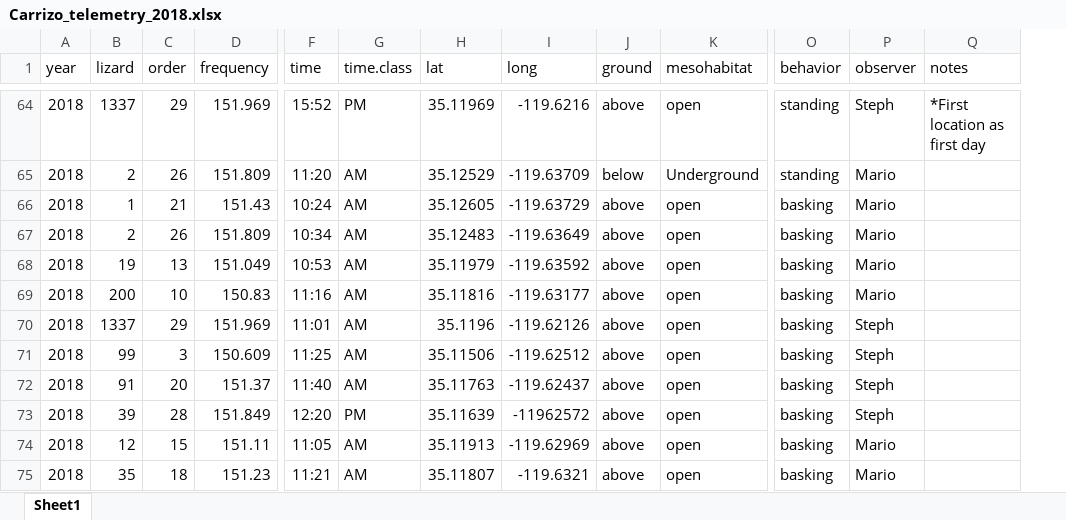
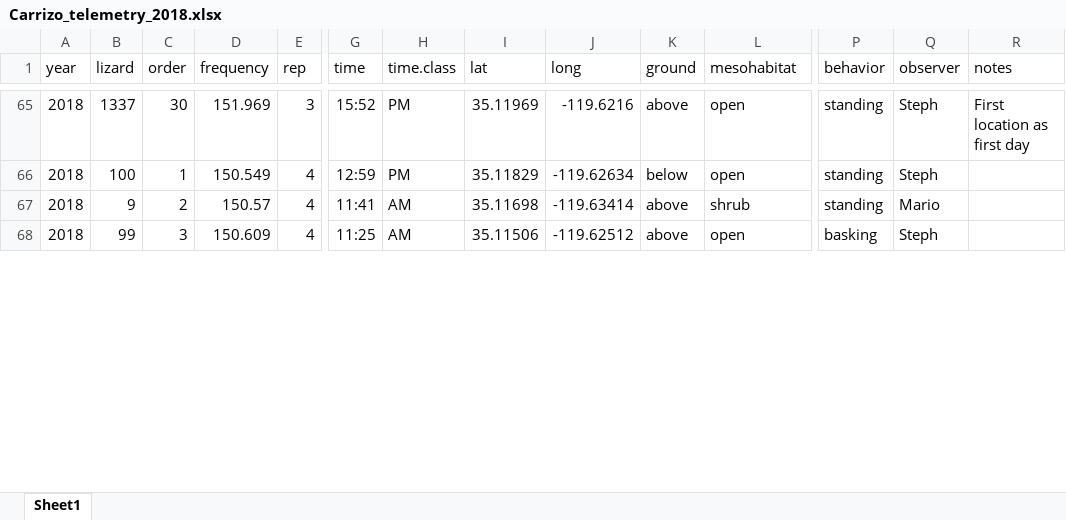
Before and after one commit to cjlortie/Carrizo_telemetry_2018, an Excel workbook: data/Carrizo_telemetry_2018.xlsx, sheet Sheet1, drawn as a sheet; only a part is shown, gaps mark what is left out; values as stored, in another font and other column widths than the file's, no borders; removed rows and columns are numbered as before the commit, all else as after; rows hold the shown columns only; the diff covers the shown part only; the diff names each change by its address in the sheet, - before the commit and + after, or states it on an @@ line.

```diff
--- a/data/Carrizo_telemetry_2018.xlsx (sheet Sheet1)
+++ b/data/Carrizo_telemetry_2018.xlsx (sheet Sheet1)
+column E (rep), rows 65-68: 3 | 4 | 4 | 4
-C65 (order): 29
+C65 (order): 30
-R65 (notes): *First location as first day
+R65 (notes): First location as first day
-row 65: 2018 | 2 | 26 | 151.809 | 11:20 | AM | 35.12529 | -119.63709 | below | Underground | standing | Mario
-B66 (lizard): 1
+B66 (lizard): 100
-C66 (order): 21
+C66 (order): 1
-D66 (frequency): 151.43
+D66 (frequency): 150.549
-G66 (time): 10:24
+G66 (time): 12:59
-H66 (time.class): AM
+H66 (time.class): PM
-I66 (lat): 35.12605
+I66 (lat): 35.11829
-J66 (long): -119.63729
+J66 (long): -119.62634
-K66 (ground): above
+K66 (ground): below
-P66 (behavior): basking
+P66 (behavior): standing
-Q66 (observer): Mario
+Q66 (observer): Steph
@@ row 67 moved to row 91: 2018 @@
@@ row 68 moved to row 78: 2018 @@
@@ row 69 moved to row 75: 2018 @@
-B67 (lizard): 1337
+B67 (lizard): 9
-C67 (order): 29
+C67 (order): 2
-D67 (frequency): 151.969
+D67 (frequency): 150.57
-G67 (time): 11:01
+G67 (time): 11:41
-I67 (lat): 35.1196
+I67 (lat): 35.11698
-J67 (long): -119.62126
+J67 (long): -119.63414
-L67 (mesohabitat): open
+L67 (mesohabitat): shrub
-P67 (behavior): basking
+P67 (behavior): standing
-Q67 (observer): Steph
+Q67 (observer): Mario
@@ row 72 moved to row 85: 2018 @@
@@ row 73 moved to row 93: 2018 @@
@@ row 74 moved to row 80: 2018 @@
@@ row 75 moved to row 83: 2018 @@
```
Also changed, not shown: 81 added rows, 20 removed rows, 29 moved rows and 122 edited cells elsewhere in this sheet, 4 other files.
